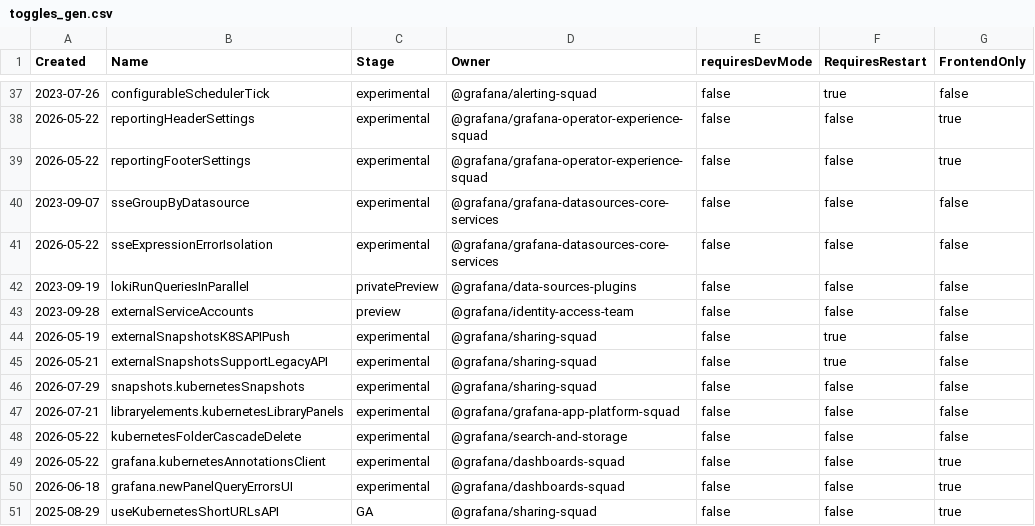
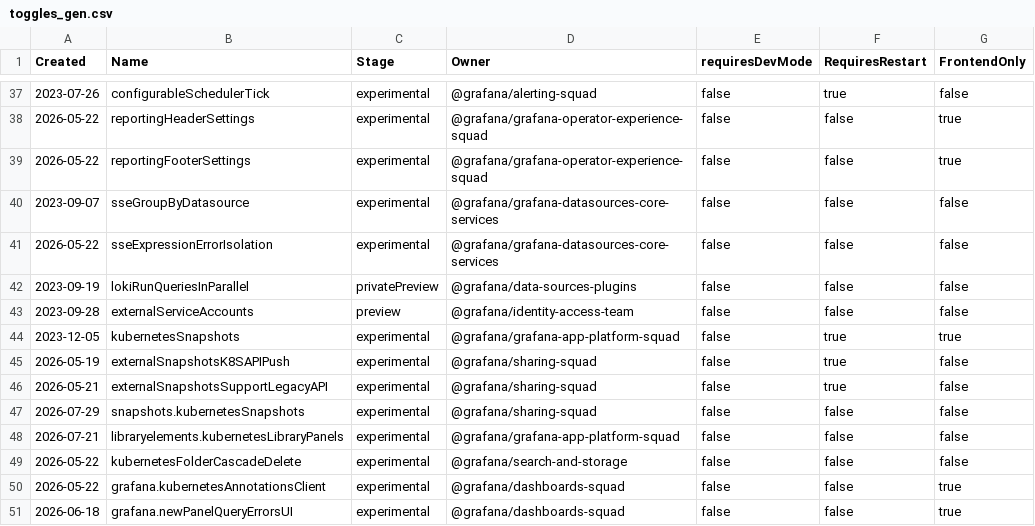
Before and after one commit to 0x5t4l1n/grafana, a CSV file: pkg/services/featuremgmt/toggles_gen.csv, drawn as a sheet; only a part is shown, gaps mark what is left out; the shorter side is filled out with more unchanged rows; the diff names each change by its address in the sheet, - before the commit and + after, or states it on an @@ line.

Commit message:
restore the old toggle for fe compatibility

```diff
--- a/pkg/services/featuremgmt/toggles_gen.csv
+++ b/pkg/services/featuremgmt/toggles_gen.csv
+row 44: 2023-12-05 | kubernetesSnapshots | experimental | @grafana/grafana-app-platform-squad | false | true | true
```
Also changed, not shown: 3 other files.
